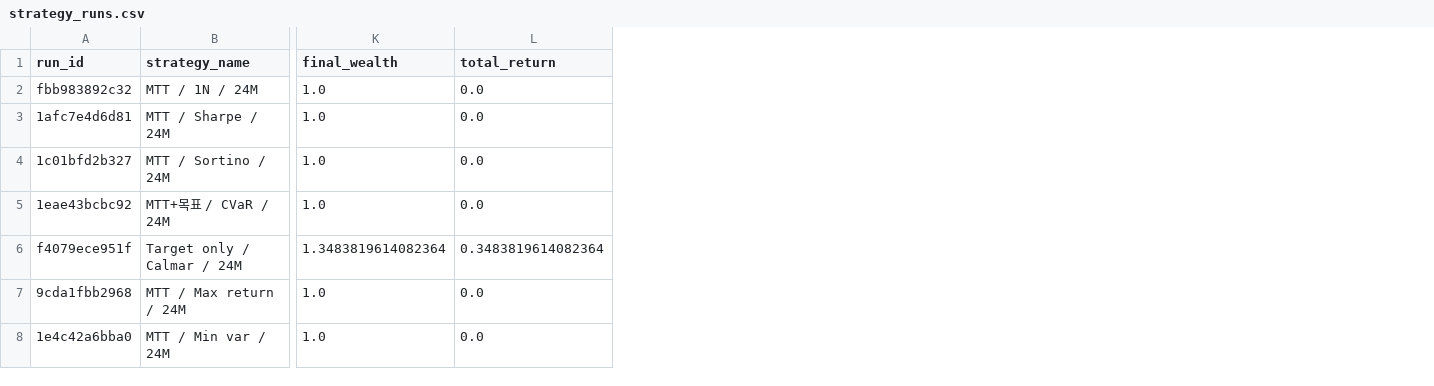
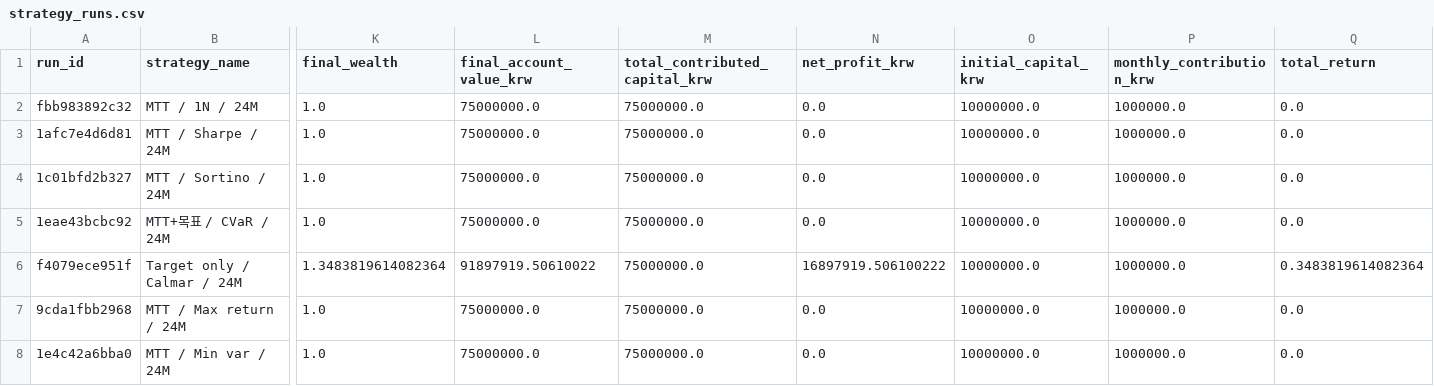
Before and after one commit to ChoiInYeol/snusmic-quant-terminal, a CSV file: data/warehouse/strategy_runs.csv, drawn as a sheet; only a part is shown, gaps mark what is left out; the diff names each change by its address in the sheet, - before the commit and + after, or states it on an @@ line.

```diff
--- a/data/warehouse/strategy_runs.csv
+++ b/data/warehouse/strategy_runs.csv
+column L (final_account_value_krw), rows 2-8: 75000000.0 | 75000000.0 | 75000000.0 | 75000000.0 | 91897919.50610022 | 75000000.0 | 75000000.0
+column M (total_contributed_capital_krw), rows 2-8: all 75000000.0
+column N (net_profit_krw), rows 2-8: 0.0 | 0.0 | 0.0 | 0.0 | 16897919.506100222 | 0.0 | 0.0
+column O (initial_capital_krw), rows 2-8: all 10000000.0
+column P (monthly_contribution_krw), rows 2-8: all 1000000.0
```
Also changed, not shown: 21 other files.
